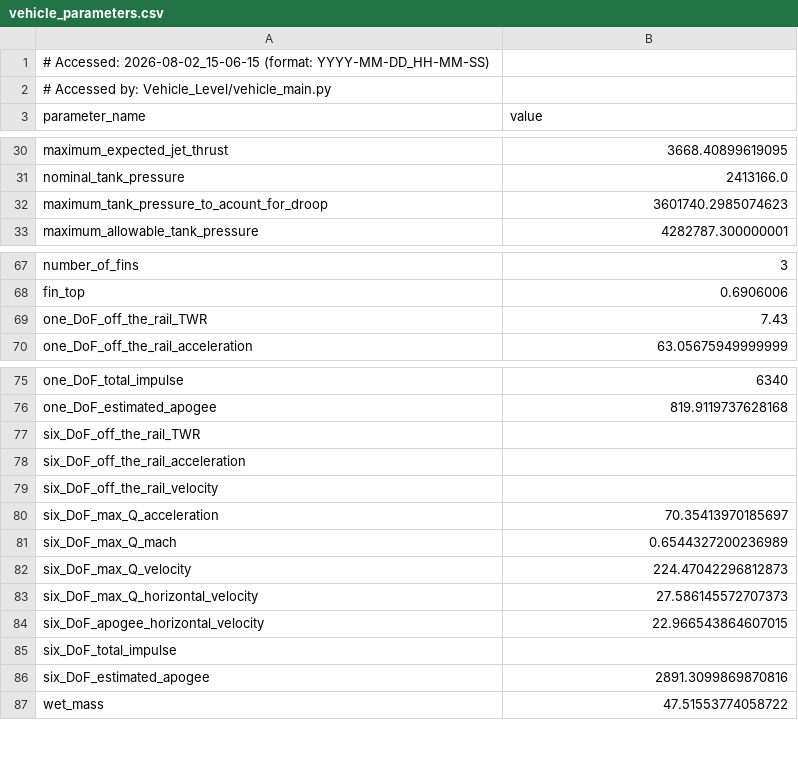
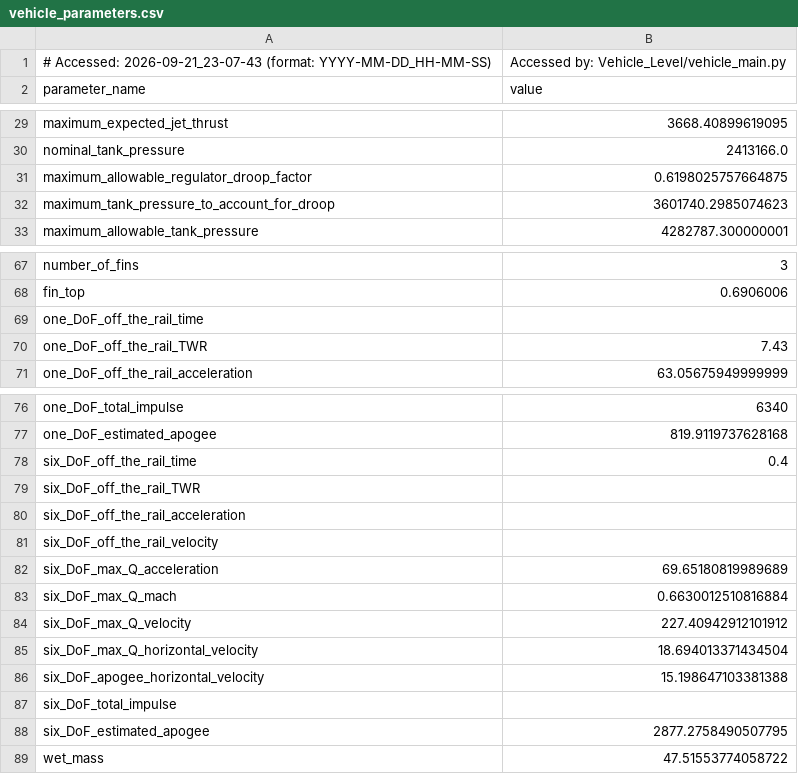
Before and after one commit to Purdue-Space-Program/PSPL_Rocket_A, a CSV file: vehicle_parameters.csv, drawn as a sheet; only a part is shown, gaps mark what is left out.

```diff
--- a/vehicle_parameters.csv
+++ b/vehicle_parameters.csv
@@ -1,3 +1,2 @@
-# Accessed: 2026-08-02_15-06-15 (format: YYYY-MM-DD_HH-MM-SS)
-# Accessed by: Vehicle_Level/vehicle_main.py
+# Accessed: 2026-09-21_23-07-43 (format: YYYY-MM-DD_HH-MM-SS),  Accessed by: Vehicle_Level/vehicle_main.py
 parameter_name,value
@@ -31,3 +30,4 @@ maximum_expected_jet_thrust,3668.40899619095
 nominal_tank_pressure,2413166.0
-maximum_tank_pressure_to_acount_for_droop,3601740.2985074623
+maximum_allowable_regulator_droop_factor,0.6198025757664875
+maximum_tank_pressure_to_account_for_droop,3601740.2985074623
 maximum_allowable_tank_pressure,4282787.300000001
@@ -68,2 +68,3 @@ number_of_fins,3
 fin_top,0.6906006
+one_DoF_off_the_rail_time,
 one_DoF_off_the_rail_TWR,7.43
@@ -76,2 +77,3 @@ one_DoF_total_impulse,6340
 one_DoF_estimated_apogee,819.9119737628168
+six_DoF_off_the_rail_time,0.4
 six_DoF_off_the_rail_TWR,
@@ -79,9 +81,9 @@ six_DoF_off_the_rail_acceleration,
 six_DoF_off_the_rail_velocity,
-six_DoF_max_Q_acceleration,70.35413970185697
-six_DoF_max_Q_mach,0.6544327200236989
-six_DoF_max_Q_velocity,224.47042296812873
-six_DoF_max_Q_horizontal_velocity,27.586145572707373
-six_DoF_apogee_horizontal_velocity,22.966543864607015
+six_DoF_max_Q_acceleration,69.65180819989689
+six_DoF_max_Q_mach,0.6630012510816884
+six_DoF_max_Q_velocity,227.40942912101912
+six_DoF_max_Q_horizontal_velocity,18.694013371434504
+six_DoF_apogee_horizontal_velocity,15.198647103381388
 six_DoF_total_impulse,
-six_DoF_estimated_apogee,2891.3099869870816
+six_DoF_estimated_apogee,2877.2758490507795
 wet_mass,47.51553774058722
```
Also changed, not shown: Structures/Structural_Loads/wet_mass_distribution.csv, 7 other files.
